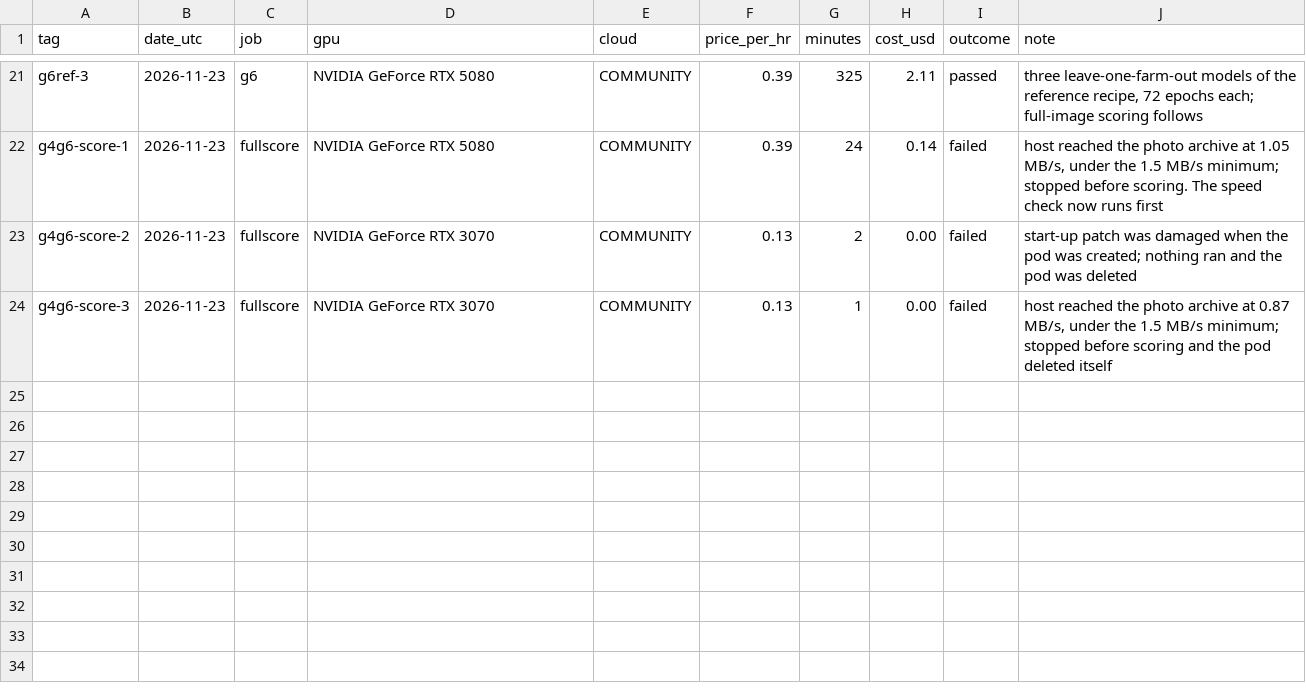
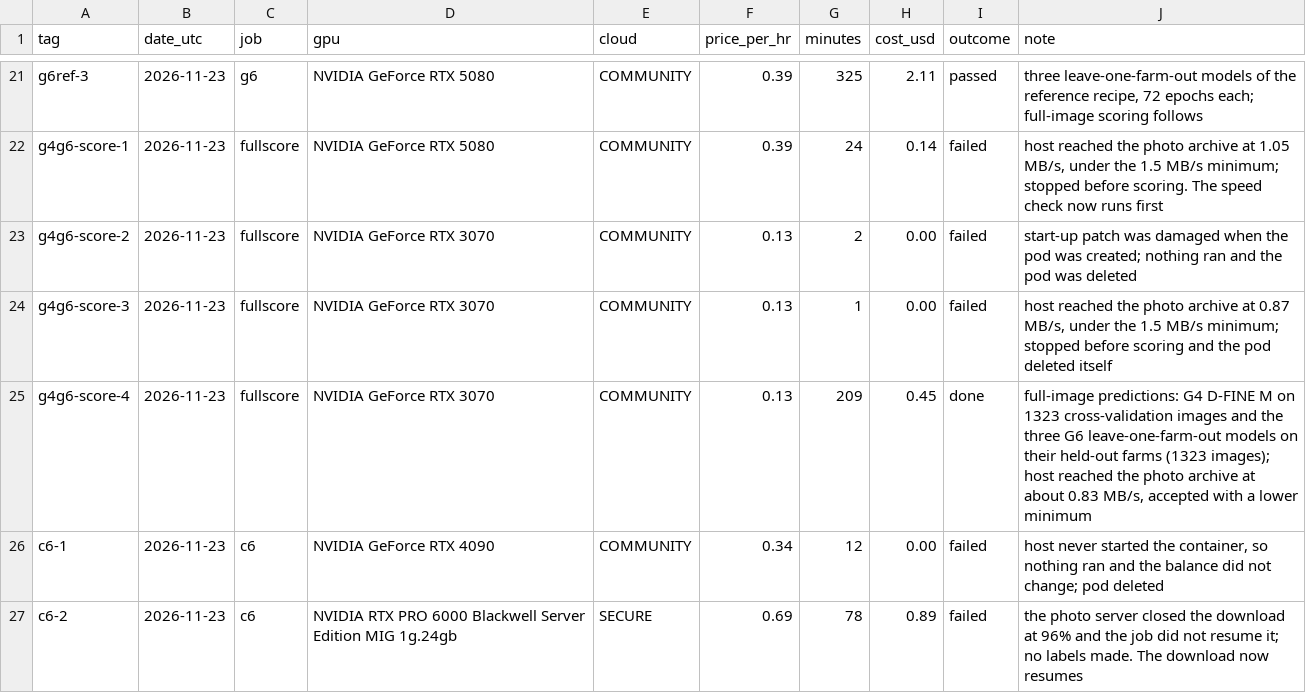
Before and after one commit to LukeA77/HerdSight, a CSV file: results/phase2/run_ledger.csv, drawn as a sheet; only a part is shown, gaps mark what is left out.

Commit message:
Phase 2: G4 and G6 results (H12 not held; unseen-farm recall 0.55), C6 SAM label job with resumable download. Phase 5: per-flight S5 checks

```diff
--- a/results/phase2/run_ledger.csv
+++ b/results/phase2/run_ledger.csv
@@ -24 +24,4 @@ g4g6-score-2,2026-11-23,fullscore,NVIDIA GeForce RTX 3070,COMMUNITY,0.13,2,0.00,
 g4g6-score-3,2026-11-23,fullscore,NVIDIA GeForce RTX 3070,COMMUNITY,0.13,1,0.00,failed,"host reached the photo archive at 0.87 MB/s, under the 1.5 MB/s minimum; stopped before scoring and the pod deleted itself"
+g4g6-score-4,2026-11-23,fullscore,NVIDIA GeForce RTX 3070,COMMUNITY,0.13,209,0.45,done,"full-image predictions: G4 D-FINE M on 1323 cross-validation images and the three G6 leave-one-farm-out models on their held-out farms (1323 images); host reached the photo archive at about 0.83 MB/s, accepted with a lower minimum"
+c6-1,2026-11-23,c6,NVIDIA GeForce RTX 4090,COMMUNITY,0.34,12,0.00,failed,"host never started the container, so nothing ran and the balance did not change; pod deleted"
+c6-2,2026-11-23,c6,NVIDIA RTX PRO 6000 Blackwell Server Edition MIG 1g.24gb,SECURE,0.69,78,0.89,failed,"the photo server closed the download at 96% and the job did not resume it; no labels made. The download now resumes"
```
Also changed, not shown: 17 other files.
